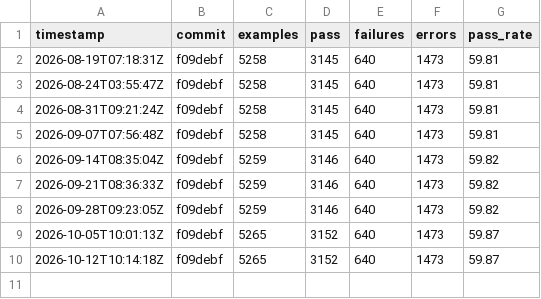
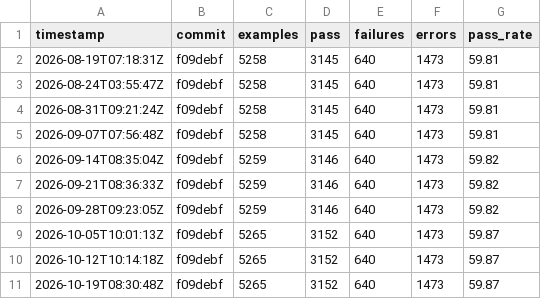
Before and after one commit to m561247/monoruby, a CSV file: library/data/history_total.csv, drawn as a sheet; the diff names each change by its address in the sheet, - before the commit and + after, or states it on an @@ line.

```diff
--- a/library/data/history_total.csv
+++ b/library/data/history_total.csv
+row 11: 2026-10-19T08:30:48Z | f09debf | 5265 | 3152 | 640 | 1473 | 59.87
```
Also changed, not shown: library/data/history.csv, 1 other file.
